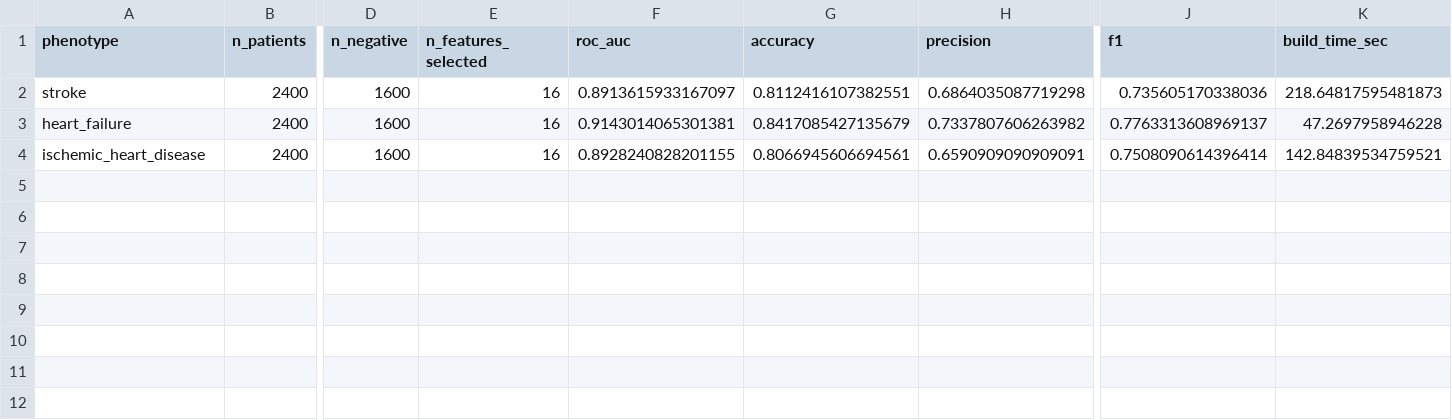
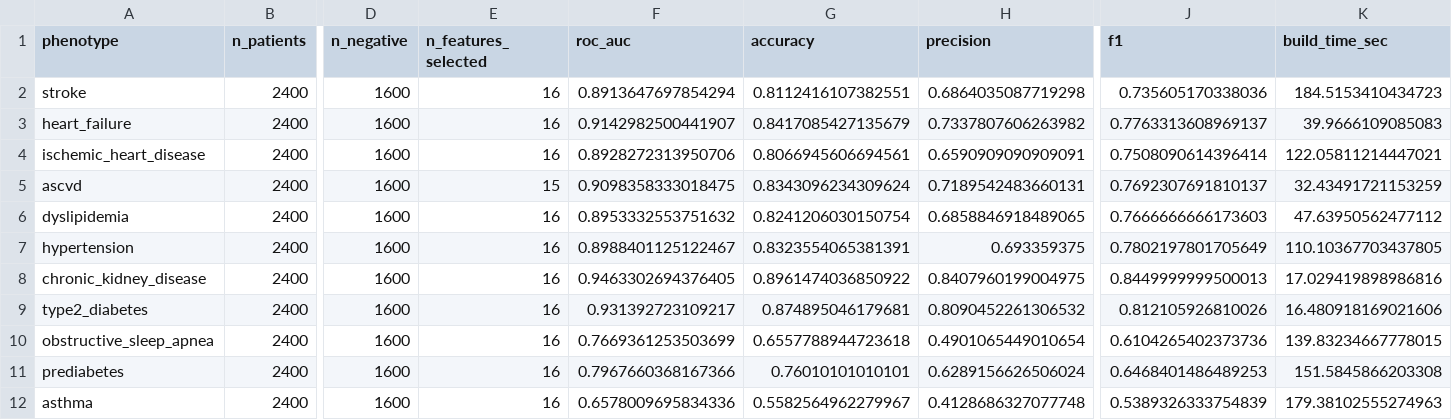
Before and after one commit to Vedhsai-codes/i2b2-ml-project, a CSV file: paper/tables/results_by_phenotype.csv, drawn as a sheet; only a part is shown, gaps mark what is left out; rows hold the shown columns only; the diff names each change by its address in the sheet, - before the commit and + after, or states it on an @@ line.

```diff
--- a/paper/tables/results_by_phenotype.csv
+++ b/paper/tables/results_by_phenotype.csv
-F2 (roc_auc): 0.8913615933167097
+F2 (roc_auc): 0.8913647697854294
-K2 (build_time_sec): 218.64817595481873
+K2 (build_time_sec): 184.5153410434723
-F3 (roc_auc): 0.9143014065301381
+F3 (roc_auc): 0.9142982500441907
-K3 (build_time_sec): 47.2697958946228
+K3 (build_time_sec): 39.9666109085083
-F4 (roc_auc): 0.8928240828201155
+F4 (roc_auc): 0.8928272313950706
-K4 (build_time_sec): 142.84839534759521
+K4 (build_time_sec): 122.05811214447021
+row 5: ascvd | 2400 | 1600 | 15 | 0.9098358333018475 | 0.8343096234309624 | 0.7189542483660131 | 0.7692307691810137 | 32.43491721153259
+row 6: dyslipidemia | 2400 | 1600 | 16 | 0.8953332553751632 | 0.8241206030150754 | 0.6858846918489065 | 0.7666666666173603 | 47.63950562477112
+row 7: hypertension | 2400 | 1600 | 16 | 0.8988401125122467 | 0.8323554065381391 | 0.693359375 | 0.7802197801705649 | 110.10367703437805
+row 8: chronic_kidney_disease | 2400 | 1600 | 16 | 0.9463302694376405 | 0.8961474036850922 | 0.8407960199004975 | 0.8449999999500013 | 17.029419898986816
+row 9: type2_diabetes | 2400 | 1600 | 16 | 0.931392723109217 | 0.874895046179681 | 0.8090452261306532 | 0.812105926810026 | 16.480918169021606
+row 10: obstructive_sleep_apnea | 2400 | 1600 | 16 | 0.7669361253503699 | 0.6557788944723618 | 0.4901065449010654 | 0.6104265402373736 | 139.83234667778015
+row 11: prediabetes | 2400 | 1600 | 16 | 0.7967660368167366 | 0.76010101010101 | 0.6289156626506024 | 0.6468401486489253 | 151.5845866203308
+row 12: asthma | 2400 | 1600 | 16 | 0.6578009695834336 | 0.5582564962279967 | 0.4128686327077748 | 0.5389326333754839 | 179.38102555274963
```
Also changed, not shown: 26 other files.
